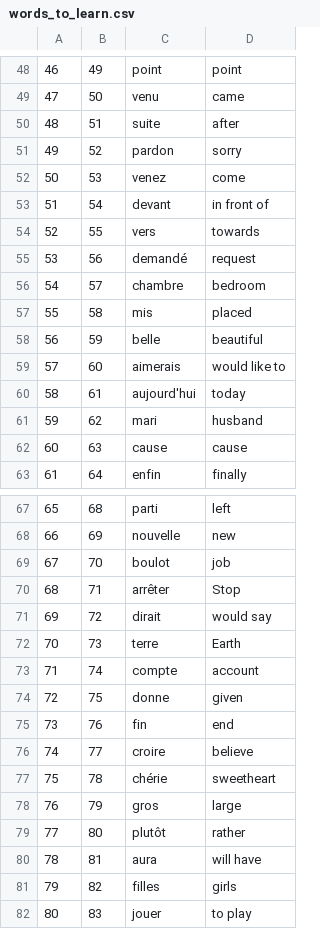
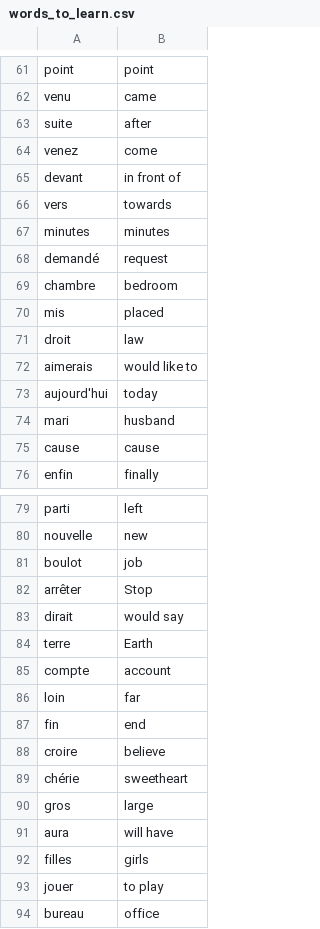
Before and after one commit to Nutamy/Python_100days, a CSV file: day31/Flash_Card_APP/data/words_to_learn.csv, drawn as a sheet; only a part is shown, gaps mark what is left out; removed rows and columns are numbered as before the commit, all else as after; the diff covers the shown part only; the diff names each change by its address in the sheet, - before the commit and + after, or states it on an @@ line.

```diff
--- a/day31/Flash_Card_APP/data/words_to_learn.csv
+++ b/day31/Flash_Card_APP/data/words_to_learn.csv
-column A, rows 48-50: 46 | 47 | 48; rows 52-57: 50 | 51 | 52 | 53 | 54 | 55; rows 59-63: 57 | 58 | 59 | 60 | 61; rows 67-73: 65 | 66 | 67 | 68 | 69 | 70 | 71; rows 75-78: 73 | 74 | 75 | 76; rows 80-82: 78 | 79 | 80
-column B, rows 48-50: 49 | 50 | 51; rows 52-57: 53 | 54 | 55 | 56 | 57 | 58; rows 59-63: 60 | 61 | 62 | 63 | 64; rows 67-73: 68 | 69 | 70 | 71 | 72 | 73 | 74; rows 75-78: 76 | 77 | 78 | 79; rows 80-82: 81 | 82 | 83
-row 51: 49 | 52 | pardon | sorry
+row 67: minutes | minutes
-row 58: 56 | 59 | belle | beautiful
+row 71: droit | law
-row 74: 72 | 75 | donne | given
+row 86: loin | far
-row 79: 77 | 80 | plutôt | rather
+row 94: bureau | office
```
Also changed, not shown: 15 added rows and 3 removed rows elsewhere in this file, 6 other files.
